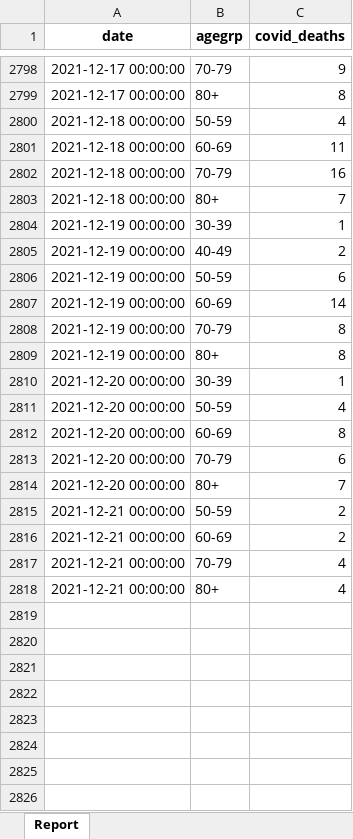
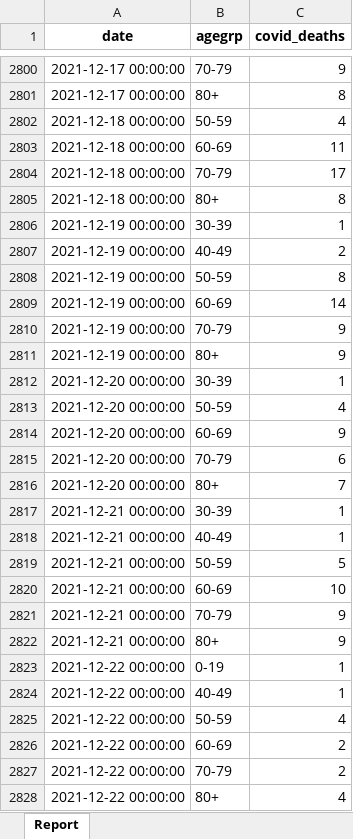
Before and after one commit to ercbk/Indiana-COVID-19-Tracker, an Excel workbook: data/age-deaths-historic.xlsx, sheet Report, drawn as a sheet; only a part is shown, gaps mark what is left out; values as stored, in another font and other column widths than the file's, no borders; addresses are those after the commit; the diff covers the shown part only; the diff names each change by its address in the sheet, - before the commit and + after, or states it on an @@ line.

```diff
--- a/data/age-deaths-historic.xlsx (sheet Report)
+++ b/data/age-deaths-historic.xlsx (sheet Report)
-C2804 (covid_deaths): 16
+C2804 (covid_deaths): 17
-C2805 (covid_deaths): 7
+C2805 (covid_deaths): 8
-C2808 (covid_deaths): 6
+C2808 (covid_deaths): 8
-C2810:C2811 (covid_deaths): 8
+C2810:C2811 (covid_deaths): 9
-C2814 (covid_deaths): 8
+C2814 (covid_deaths): 9
+row 2817: 2021-12-21 00:00:00 | 30-39 | 1
+row 2818: 2021-12-21 00:00:00 | 40-49 | 1
-C2819 (covid_deaths): 2
+C2819 (covid_deaths): 5
-C2820 (covid_deaths): 2
+C2820 (covid_deaths): 10
-C2821 (covid_deaths): 4
+C2821 (covid_deaths): 9
+row 2822: 2021-12-21 00:00:00 | 80+ | 9
+row 2823: 2021-12-22 00:00:00 | 0-19 | 1
+row 2824: 2021-12-22 00:00:00 | 40-49 | 1
+row 2825: 2021-12-22 00:00:00 | 50-59 | 4
+row 2826: 2021-12-22 00:00:00 | 60-69 | 2
+row 2827: 2021-12-22 00:00:00 | 70-79 | 2
-A2828 (date): 2021-12-21 00:00:00
+A2828 (date): 2021-12-22 00:00:00
```
Also changed, not shown: 2 added rows and 7 edited cells elsewhere in this sheet, 4 other files.
